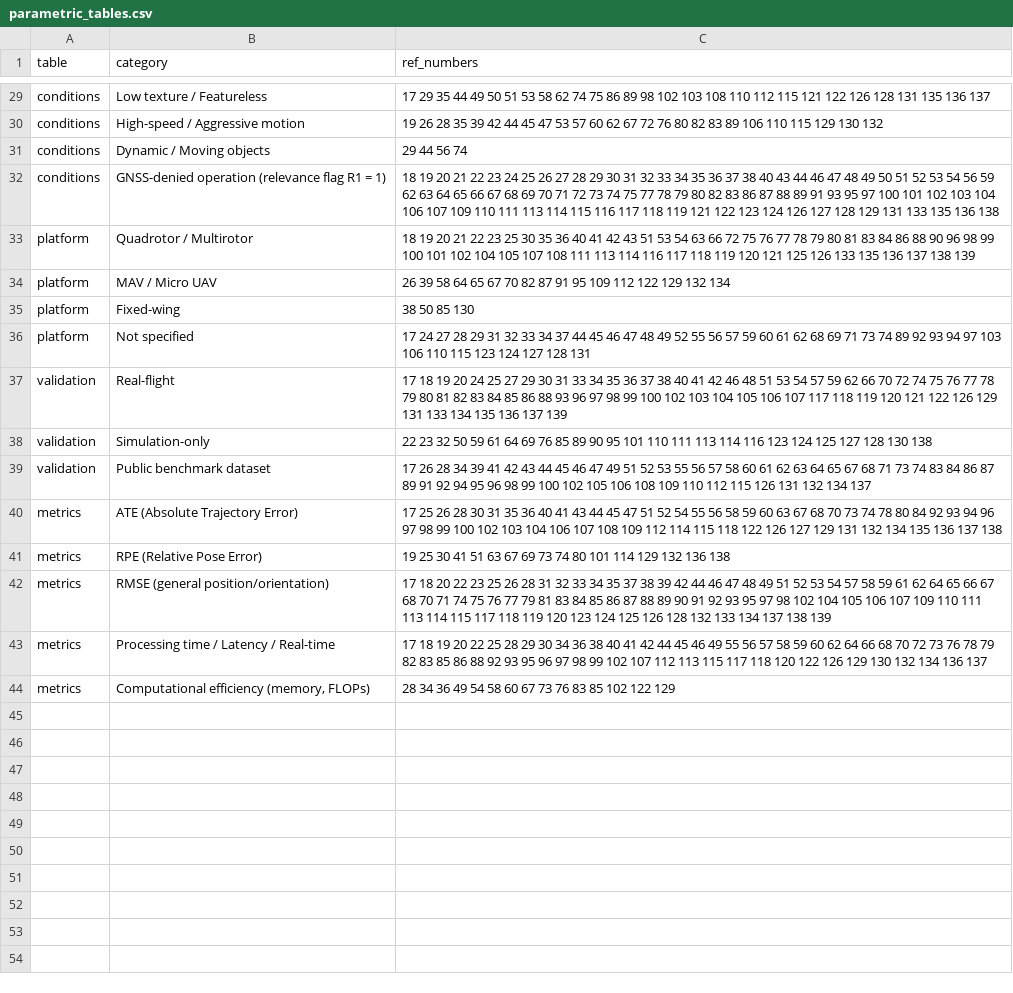
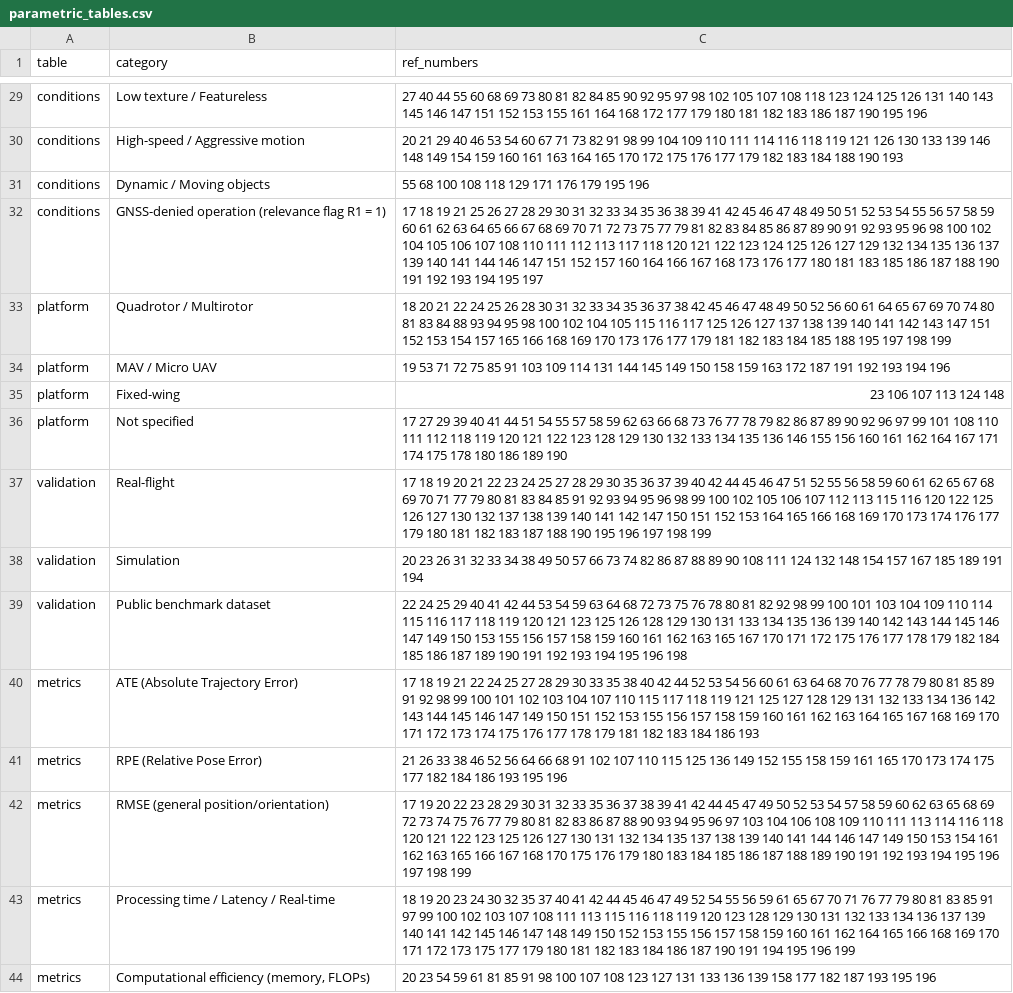
Before and after one commit to glibas/adaptive-vio-uav-slr, a CSV file: 07_synthesis/parametric_tables.csv, drawn as a sheet; only a part is shown, gaps mark what is left out; the diff covers the shown part only; the diff names each change by its address in the sheet, - before the commit and + after, or states it on an @@ line.

```diff
--- a/07_synthesis/parametric_tables.csv
+++ b/07_synthesis/parametric_tables.csv
-C29 (ref_numbers): 17 29 35 44 49 50 51 53 58 62 74 75 86 89 98 102 103 108 110 112 115 121 122 126 128 131 135 136 137
+C29 (ref_numbers): 27 40 44 55 60 68 69 73 80 81 82 84 85 90 92 95 97 98 102 105 107 108 118 123 124 125 126 131 140 143 145 146 147 151 152 153 155 161 164 168 172 177 179 180 181 182 183 186 187 190 195 196
-C30 (ref_numbers): 19 26 28 35 39 42 44 45 47 53 57 60 62 67 72 76 80 82 83 89 106 110 115 129 130 132
+C30 (ref_numbers): 20 21 29 40 46 53 54 60 67 71 73 82 91 98 99 104 109 110 111 114 116 118 119 121 126 130 133 139 146 148 149 154 159 160 161 163 164 165 170 172 175 176 177 179 182 183 184 188 190 193
-C31 (ref_numbers): 29 44 56 74
+C31 (ref_numbers): 55 68 100 108 118 129 171 176 179 195 196
-C32 (ref_numbers): 18 19 20 21 22 23 24 25 26 27 28 29 30 31 32 33 34 35 36 37 38 40 43 44 46 47 48 49 50 51 52 53 54 56 59 62 63 64 65 66 67 68 69 70 71 72 73 74 75 77 78 79 80 82 83 86 87 88 89 91 93 95 97 100 101 102 103 104 106 107 109 110 111 113 114 115 116 117 118 119 121 122 123 124 126 127 128 129 131 133 135 136 138
+C32 (ref_numbers): 17 18 19 21 25 26 27 28 29 30 31 32 33 34 35 36 38 39 41 42 45 46 47 48 49 50 51 52 53 54 55 56 57 58 59 60 61 62 63 64 65 66 67 68 69 70 71 72 73 75 77 79 81 82 83 84 85 86 87 89 90 91 92 93 95 96 98 100 102 104 105 106 107 108 110 111 112 113 117 118 120 121 122 123 124 125 126 127 129 132 134 135 136 137 139 140 141 144 146 147 151 152 157 160 164 166 167 168 173 176 177 180 181 183 185 186 187 188 190 191 192 193 194 195 197
-C33 (ref_numbers): 18 19 20 21 22 23 25 30 35 36 40 41 42 43 51 53 54 63 66 72 75 76 77 78 79 80 81 83 84 86 88 90 96 98 99 100 101 102 104 105 107 108 111 113 114 116 117 118 119 120 121 125 126 133 135 136 137 138 139
+C33 (ref_numbers): 18 20 21 22 24 25 26 28 30 31 32 33 34 35 36 37 38 42 45 46 47 48 49 50 52 56 60 61 64 65 67 69 70 74 80 81 83 84 88 93 94 95 98 100 102 104 105 115 116 117 125 126 127 137 138 139 140 141 142 143 147 151 152 153 154 157 165 166 168 169 170 173 176 177 179 181 182 183 184 185 188 195 197 198 199
-C34 (ref_numbers): 26 39 58 64 65 67 70 82 87 91 95 109 112 122 129 132 134
+C34 (ref_numbers): 19 53 71 72 75 85 91 103 109 114 131 144 145 149 150 158 159 163 172 187 191 192 193 194 196
-C35 (ref_numbers): 38 50 85 130
+C35 (ref_numbers): 23 106 107 113 124 148
-C36 (ref_numbers): 17 24 27 28 29 31 32 33 34 37 44 45 46 47 48 49 52 55 56 57 59 60 61 62 68 69 71 73 74 89 92 93 94 97 103 106 110 115 123 124 127 128 131
+C36 (ref_numbers): 17 27 29 39 40 41 44 51 54 55 57 58 59 62 63 66 68 73 76 77 78 79 82 86 87 89 90 92 96 97 99 101 108 110 111 112 118 119 120 121 122 123 128 129 130 132 133 134 135 136 146 155 156 160 161 162 164 167 171 174 175 178 180 186 189 190
-C37 (ref_numbers): …19 20 24 25 27 29 30 31 33 34 35 36 37 38 40 41 42 46 48 51 53 54 57 59 62 66 70 72 74 75 76 77 78 79 80 81 82 83 84 85 86 88 93 96 97 98 99 100 102 103 104 105 106 107 117 118 119 120 121 122 126 129 131 133 134 135 136 137 139
+C37 (ref_numbers): …19 20 21 22 23 24 25 27 28 29 30 35 36 37 39 40 42 44 45 46 47 51 52 55 56 58 59 60 61 62 65 67 68 69 70 71 77 79 80 81 83 84 85 91 92 93 94 95 96 98 99 100 102 105 106 107 112 113 115 116 120 122 125 126 127 130 132 137 138 139 140 141 142 147 150 151 152 153 164 165 166 168 169 170 173 174 176 177 179 180 181 182 183 187 188 190 195 196 197 198 199
-B38 (category): Simulation-only
+B38 (category): Simulation
-C38 (ref_numbers): 22 23 32 50 59 61 64 69 76 85 89 90 95 101 110 111 113 114 116 123 124 125 127 128 130 138
+C38 (ref_numbers): 20 23 26 31 32 33 34 38 49 50 57 66 73 74 82 86 87 88 89 90 108 111 124 132 148 154 157 167 185 189 191 194
-C39 (ref_numbers): 17 26 28 34 39 41 42 43 44 45 46 47 49 51 52 53 55 56 57 58 60 61 62 63 64 65 67 68 71 73 74 83 84 86 87 89 91 92 94 95 96 98 99 100 102 105 106 108 109 110 112 115 126 131 132 134 137
+C39 (ref_numbers): 22 24 25 29 40 41 42 44 53 54 59 63 64 68 72 73 75 76 78 80 81 82 92 98 99 100 101 103 104 109 110 114 115 116 117 118 119 120 121 123 125 126 128 129 130 131 133 134 135 136 139 140 142 143 144 145 146 147 149 150 153 155 156 157 158 159 160 161 162 163 165 167 170 171 172 175 176 177 178 179 182 184 185 186 187 189 190 191 192 193 194 195 196 198
-C40 (ref_numbers): 17 25 26 28 30 31 35 36 40 41 43 44 45 47 51 52 54 55 56 58 59 60 63 67 68 70 73 74 78 80 84 92 93 94 96 97 98 99 100 102 103 104 106 107 108 109 112 114 115 118 122 126 127 129 131 132 134 135 136 137 138
+C40 (ref_numbers): 17 18 19 21 22 24 25 27 28 29 30 33 35 38 40 42 44 52 53 54 56 60 61 63 64 68 70 76 77 78 79 80 81 85 89 91 92 98 99 100 101 102 103 104 107 110 115 117 118 119 121 125 127 128 129 131 132 133 134 136 142 143 144 145 146 147 149 150 151 152 153 155 156 157 158 159 160 161 162 163 164 165 167 168 169 170 171 172 173 174 175 176 177 178 179 181 182 183 184 186 193
-C41 (ref_numbers): 19 25 30 41 51 63 67 69 73 74 80 101 114 129 132 136 138
+C41 (ref_numbers): 21 26 33 38 46 52 56 64 66 68 91 102 107 110 115 125 136 149 152 155 158 159 161 165 170 173 174 175 177 182 184 186 193 195 196
-C42 (ref_numbers): 17 18 20 22 23 25 26 28 31 32 33 34 35 37 38 39 42 44 46 47 48 49 51 52 53 54 57 58 59 61 62 64 65 66 67 68 70 71 74 75 76 77 79 81 83 84 85 86 87 88 89 90 91 92 93 95 97 98 102 104 105 106 107 109 110 111 113 114 115 117 118 119 120 123 124 125 126 128 132 133 134 137 138 139
+C42 (ref_numbers): 17 19 20 22 23 28 29 30 31 32 33 35 36 37 38 39 41 42 44 45 47 49 50 52 53 54 57 58 59 60 62 63 65 68 69 72 73 74 75 76 77 79 80 81 82 83 86 87 88 90 93 94 95 96 97 103 104 106 108 109 110 111 113 114 116 118 120 121 122 123 125 126 127 130 131 132 134 135 137 138 139 140 141 144 146 147 149 150 153 154 161 162 163 165 166 167 168 170 175 176 179 180 183 184 185 186 187 188 189 190 191 192 193 194 195 196 197 198 199
-C43 (ref_numbers): 17 18 19 20 22 25 28 29 30 34 36 38 40 41 42 44 45 46 49 55 56 57 58 59 60 62 64 66 68 70 72 73 76 78 79 82 83 85 86 88 92 93 95 96 97 98 99 102 107 112 113 115 117 118 120 122 126 129 130 132 134 136 137
+C43 (ref_numbers): 18 19 20 23 24 30 32 35 37 40 41 42 44 45 46 47 49 52 54 55 56 59 61 65 67 70 71 76 77 79 80 81 83 85 91 97 99 100 102 103 107 108 111 113 115 116 118 119 120 123 128 129 130 131 132 133 134 136 137 139 140 141 142 145 146 147 148 149 150 152 153 155 156 157 158 159 160 161 162 164 165 166 168 169 170 171 172 173 175 177 179 180 181 182 183 184 186 187 190 191 194 195 196 199
-C44 (ref_numbers): 28 34 36 49 54 58 60 67 73 76 83 85 102 122 129
+C44 (ref_numbers): 20 23 54 59 61 81 85 91 98 100 107 108 123 127 131 133 136 139 158 177 182 187 193 195 196
```
Also changed, not shown: 27 edited cells elsewhere in this file, 07_synthesis/ref_id_matching.csv, 33 other files.
